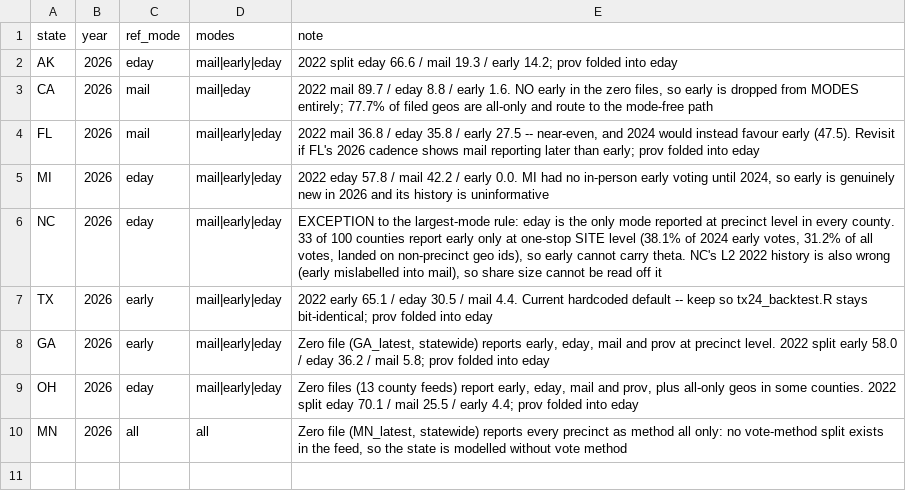
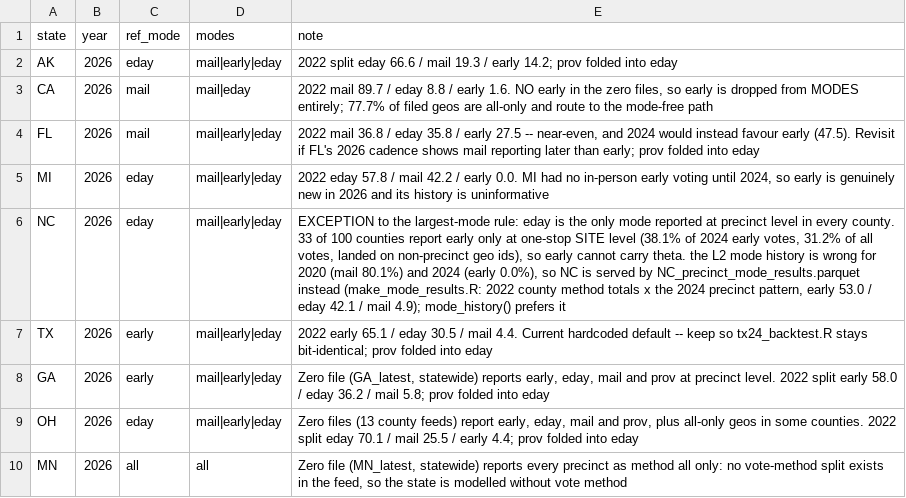
Before and after one commit to TeamStewart/cbs-enr, a CSV file: scripts/model/lookups/mode_scope.csv, drawn as a sheet.

```diff
--- a/scripts/model/lookups/mode_scope.csv
+++ b/scripts/model/lookups/mode_scope.csv
@@ -5,3 +5,3 @@ FL,2026,mail,mail|early|eday,"2022 mail 36.8 / eday 35.8 / early 27.5 -- near-ev
 MI,2026,eday,mail|early|eday,"2022 eday 57.8 / mail 42.2 / early 0.0. MI had no in-person early voting until 2024, so early is genuinely new in 2026 and its history is uninformative"
-NC,2026,eday,mail|early|eday,"EXCEPTION to the largest-mode rule: eday is the only mode reported at precinct level in every county. 33 of 100 counties report early only at one-stop SITE level (38.1% of 2024 early votes, 31.2% of all votes, landed on non-precinct geo ids), so early cannot carry theta. NC's L2 2022 history is also wrong (early mislabelled into mail), so share size cannot be read off it"
+NC,2026,eday,mail|early|eday,"EXCEPTION to the largest-mode rule: eday is the only mode reported at precinct level in every county. 33 of 100 counties report early only at one-stop SITE level (38.1% of 2024 early votes, 31.2% of all votes, landed on non-precinct geo ids), so early cannot carry theta. the L2 mode history is wrong for 2020 (mail 80.1%) and 2024 (early 0.0%), so NC is served by NC_precinct_mode_results.parquet instead (make_mode_results.R: 2022 county method totals x the 2024 precinct pattern, early 53.0 / eday 42.1 / mail 4.9); mode_history() prefers it"
 TX,2026,early,mail|early|eday,"2022 early 65.1 / eday 30.5 / mail 4.4. Current hardcoded default -- keep so tx24_backtest.R stays bit-identical; prov folded into eday"
```
Also changed, not shown: 1 other file.
